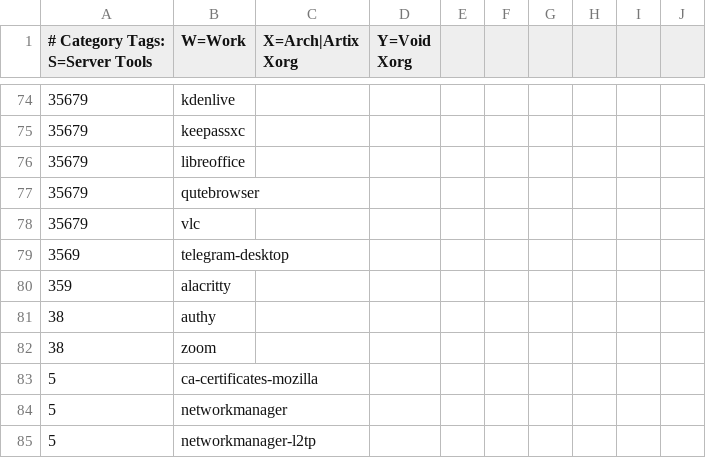
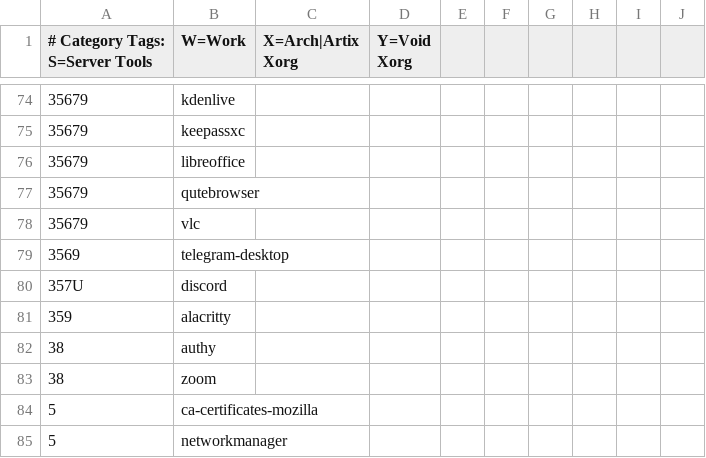
Before and after one commit to astsu777/bootstrap, a CSV file: apps.csv, drawn as a sheet; only a part is shown, gaps mark what is left out; the shorter side is filled out with more unchanged rows.

Commit message:
Add 'Discord' to common programs

```diff
--- a/apps.csv
+++ b/apps.csv
@@ -79,2 +79,3 @@
 3569,telegram-desktop
+357U,discord
 359,alacritty
```
